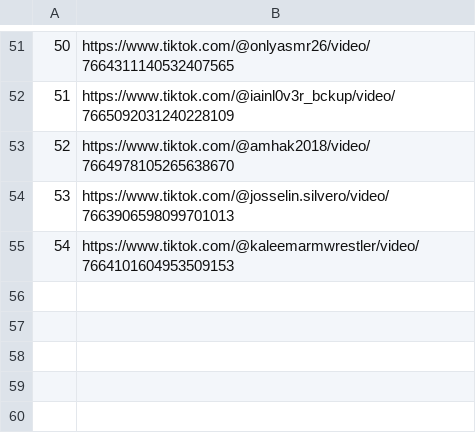
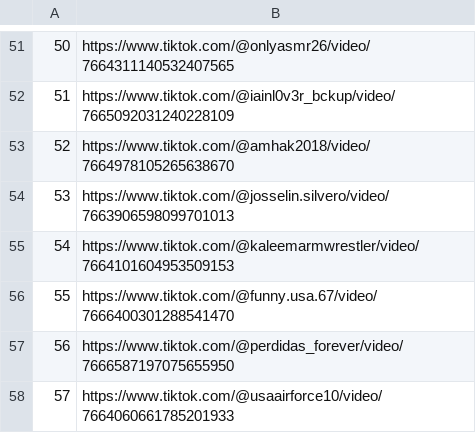
Before and after one commit to jesus18320/tiktok-viral-bot, a CSV file: videos_virales.csv, drawn as a sheet; only a part is shown, gaps mark what is left out; the diff names each change by its address in the sheet, - before the commit and + after, or states it on an @@ line.

```diff
--- a/videos_virales.csv
+++ b/videos_virales.csv
+row 56: 55 | https://www.tiktok.com/@funny.usa.67/video/7666400301288541470
+row 57: 56 | https://www.tiktok.com/@perdidas_forever/video/7666587197075655950
+row 58: 57 | https://www.tiktok.com/@usaairforce10/video/7664060661785201933
```
